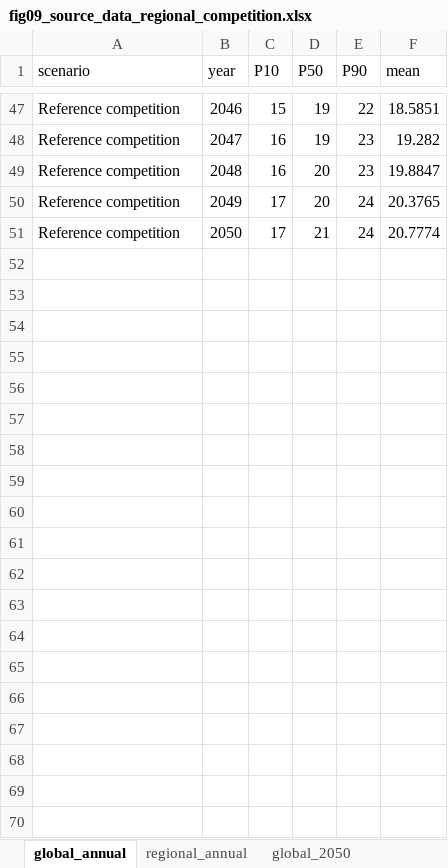
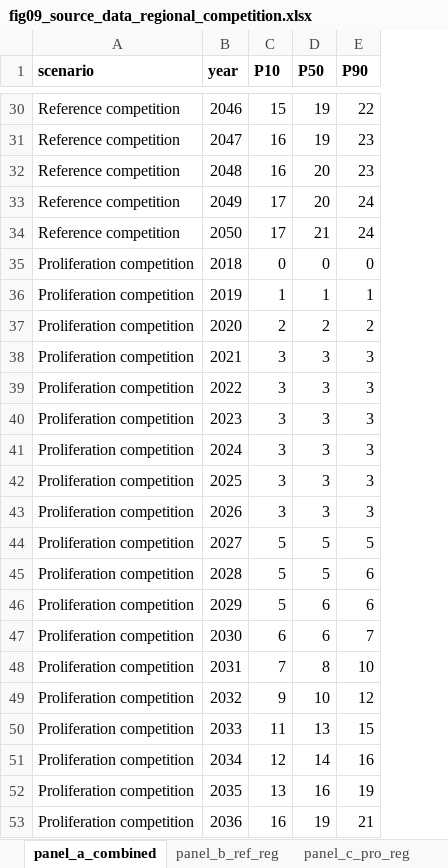
Before and after one commit to JAG1985-LUND/first-of-a-kind-smr-deployment-prospects, an Excel workbook: revision/data/Main_Figures/fig09_source_data_regional_competition.xlsx, sheet panel_a_combined, drawn as a sheet; only a part is shown, gaps mark what is left out; values as stored, in another font and other column widths than the file's, no borders; removed rows and columns are numbered as before the commit, all else as after; the diff covers the shown part only; the diff names each change by its address in the sheet, - before the commit and + after, or states it on an @@ line.

```diff
--- a/revision/data/Main_Figures/fig09_source_data_regional_competition.xlsx (sheet panel_a_combined)
+++ b/revision/data/Main_Figures/fig09_source_data_regional_competition.xlsx (sheet panel_a_combined)
-sheet tab: global_annual
+sheet tab: panel_a_combined
-sheet tab: regional_annual
+sheet tab: panel_b_ref_reg
-sheet tab: global_2050
+sheet tab: panel_c_pro_reg
-column F (mean), rows 47-51: 18.5851 | 19.282 | 19.8847 | 20.3765 | 20.7774
-A1:E1 bold: off
+A1:E1 bold: on
+row 35: Proliferation competition | 2018 | 0 | 0 | 0
+row 36: Proliferation competition | 2019 | 1 | 1 | 1
+row 37: Proliferation competition | 2020 | 2 | 2 | 2
+row 38: Proliferation competition | 2021 | 3 | 3 | 3
+row 39: Proliferation competition | 2022 | 3 | 3 | 3
+row 40: Proliferation competition | 2023 | 3 | 3 | 3
+row 41: Proliferation competition | 2024 | 3 | 3 | 3
+row 42: Proliferation competition | 2025 | 3 | 3 | 3
+row 43: Proliferation competition | 2026 | 3 | 3 | 3
@@ row 3 moved to row 44: Proliferation competition @@
@@ row 4 moved to row 45: Proliferation competition @@
@@ row 5 moved to row 46: Proliferation competition @@
@@ row 6 moved to row 47: Proliferation competition @@
@@ row 7 moved to row 48: Proliferation competition @@
+row 49: Proliferation competition | 2032 | 9 | 10 | 12
@@ row 9 moved to row 50: Proliferation competition @@
@@ row 10 moved to row 51: Proliferation competition @@
+row 52: Proliferation competition | 2035 | 13 | 16 | 19
+row 53: Proliferation competition | 2036 | 16 | 19 | 21
```
Also changed, not shown: 14 added rows, 10 removed rows, 7 moved rows and 2 edited cells elsewhere in this sheet, sheet panel_b_ref_reg, sheet panel_c_pro_reg, other sheet tabs.
